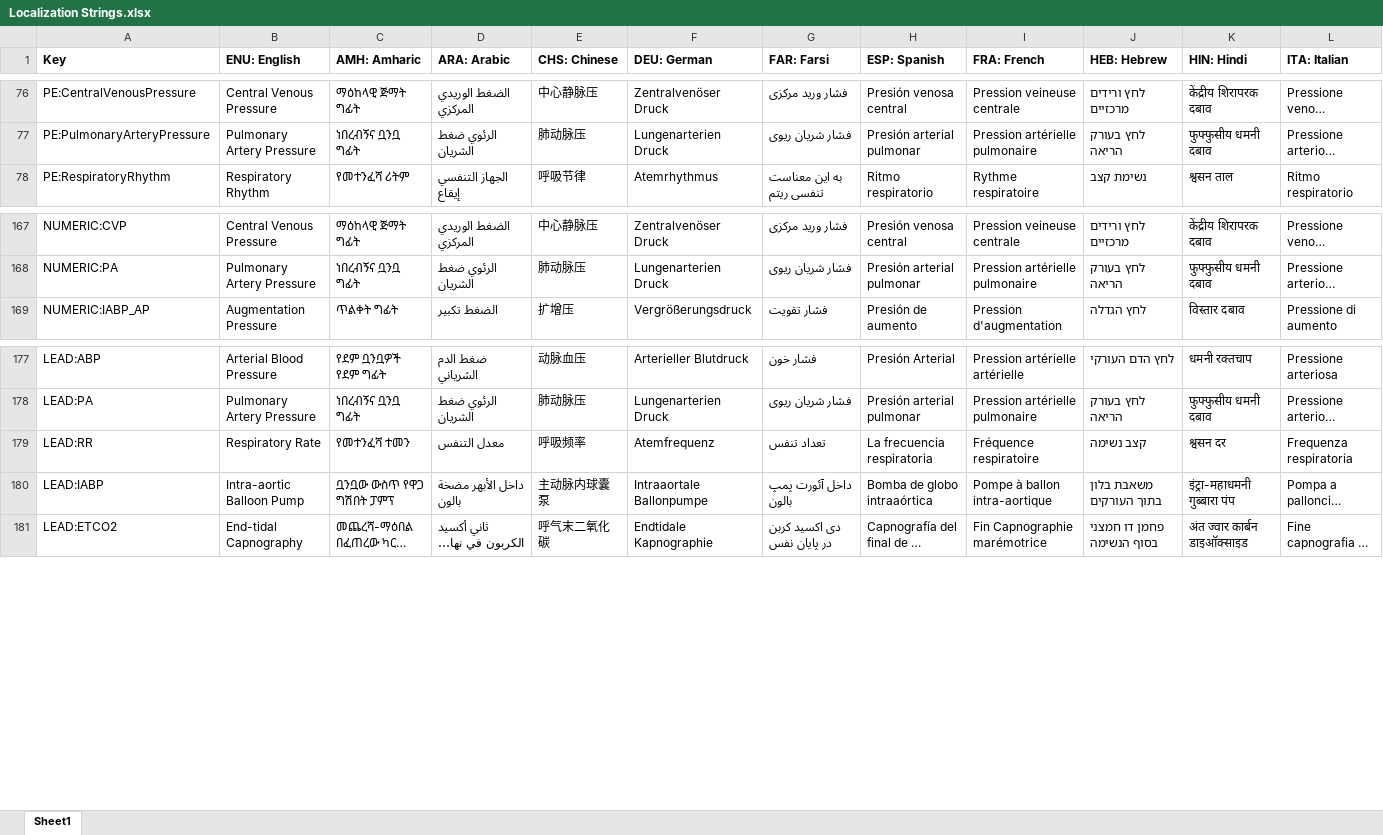
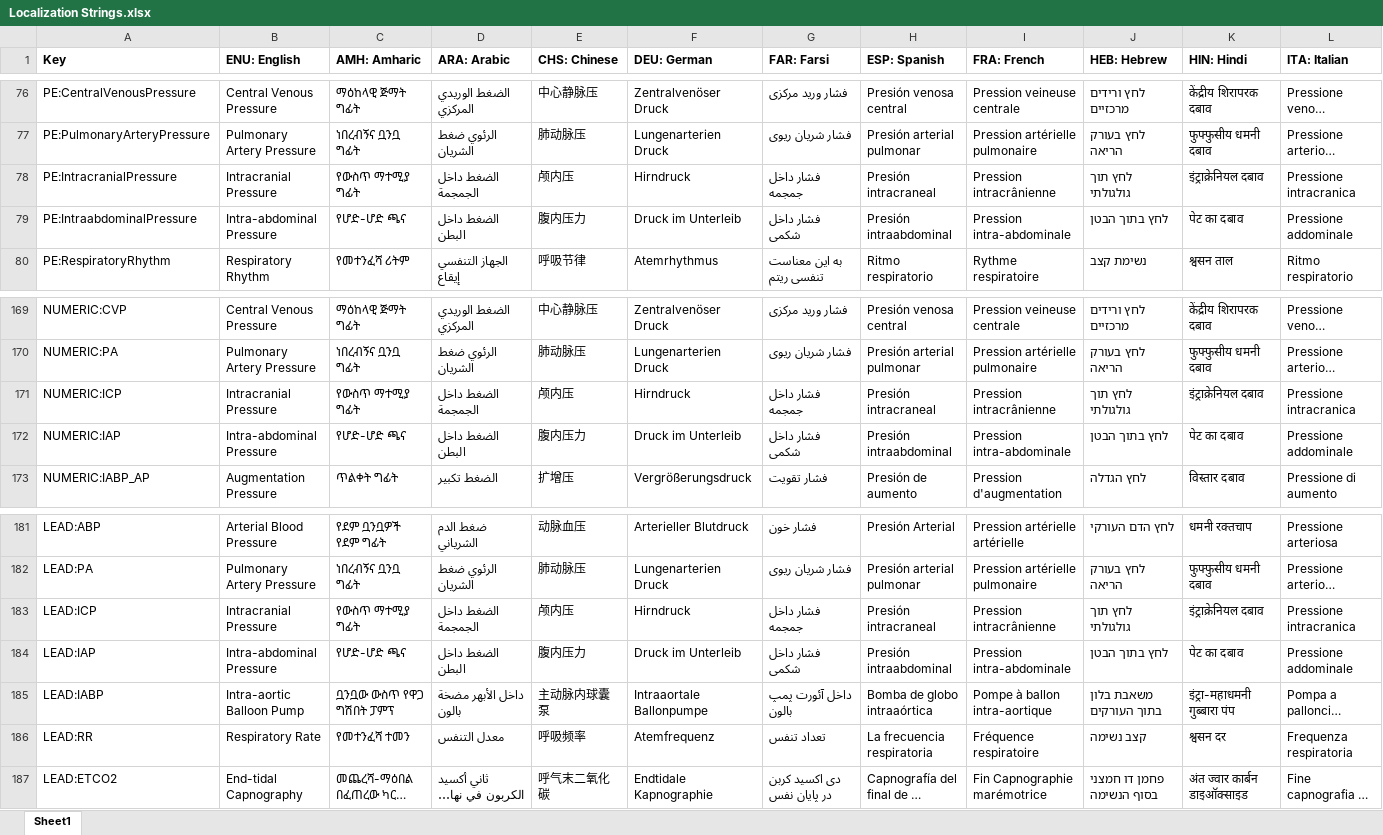
Before and after one commit to tanjera/infirmary-integrated, an Excel workbook: II_Core/Localization Strings.xlsx, sheet Sheet1, drawn as a sheet; only a part is shown, gaps mark what is left out; long unchanged cells end in …; values as stored, in another font and other column widths than the file's, no borders; rows hold the shown columns only; the diff names each change by its address in the sheet, - before the commit and + after, or states it on an @@ line.

Commit message:
- V 0.92.03: Intracranial pressures (ICP) and intra-abdominal pressures (IAP) 	- Localization strings updated with ICP & IAP 	- Added ICP & IAP to PatientEditor & Patient Save() and Load() 	- Added ICP & IAP to Leads, MonitorNumeric 	- ICP waveform: implemented 		- Increased ICP (range 15 - 25) progressively decreases compliance on waveform. 	- ICP waveform: implemented 		- Adjusts for intrathoracic pressure on waveform amplitude 	- CVP waveform: Adjusts for intrathoracic pressure on waveform amplitude

```diff
--- a/II_Core/Localization Strings.xlsx (sheet Sheet1)
+++ b/II_Core/Localization Strings.xlsx (sheet Sheet1)
+row 78: PE:IntracranialPressure | Intracranial Pressure | የውስጥ ማተሚያ ግፊት | الضغط داخل الجمجمة | 颅内压 | Hirndruck | فشار داخل جمجمه | Presión intracraneal | Pression intracrânienne | לחץ תוך גולגולתי | इंट्राक्रेनियल दबाव | Pressione intracranica
+row 79: PE:IntraabdominalPressure | Intra-abdominal Pressure | የሆድ-ሆድ ጫና | الضغط داخل البطن | 腹内压力 | Druck im Unterleib | فشار داخل شکمی | Presión intraabdominal | Pression intra-abdominale | לחץ בתוך הבטן | पेट का दबाव | Pressione addominale
+row 171: NUMERIC:ICP | Intracranial Pressure | የውስጥ ማተሚያ ግፊት | الضغط داخل الجمجمة | 颅内压 | Hirndruck | فشار داخل جمجمه | Presión intracraneal | Pression intracrânienne | לחץ תוך גולגולתי | इंट्राक्रेनियल दबाव | Pressione intracranica
+row 172: NUMERIC:IAP | Intra-abdominal Pressure | የሆድ-ሆድ ጫና | الضغط داخل البطن | 腹内压力 | Druck im Unterleib | فشار داخل شکمی | Presión intraabdominal | Pression intra-abdominale | לחץ בתוך הבטן | पेट का दबाव | Pressione addominale
+row 183: LEAD:ICP | Intracranial Pressure | የውስጥ ማተሚያ ግፊት | الضغط داخل الجمجمة | 颅内压 | Hirndruck | فشار داخل جمجمه | Presión intracraneal | Pression intracrânienne | לחץ תוך גולגולתי | इंट्राक्रेनियल दबाव | Pressione intracranica
+row 184: LEAD:IAP | Intra-abdominal Pressure | የሆድ-ሆድ ጫና | الضغط داخل البطن | 腹内压力 | Druck im Unterleib | فشار داخل شکمی | Presión intraabdominal | Pression intra-abdominale | לחץ בתוך הבטן | पेट का दबाव | Pressione addominale
@@ row 180 moved to row 185: LEAD:IABP @@
```
Also changed, not shown: 11 other files.
